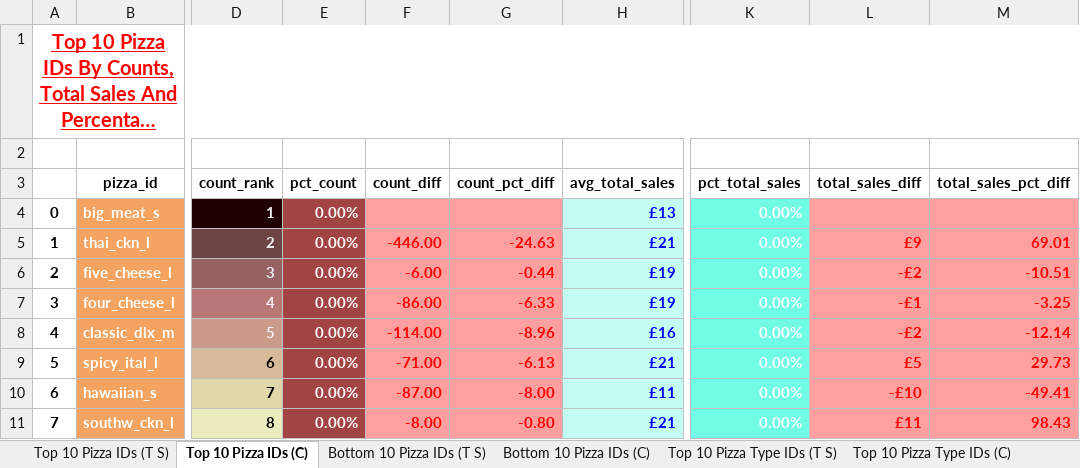
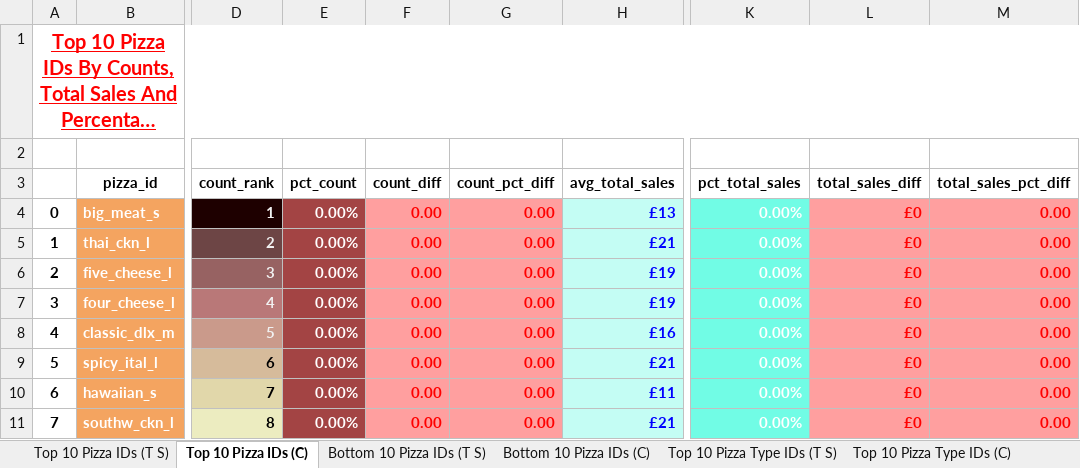
Before and after one commit to ArkylTrulock/Analytics_VA, an Excel workbook: Python_Projects/Pizza_Sales_Data_Analysis/2_Descriptive_Sales_Analysis/Assets/Descriptive_Sales_Analysis_Excel.xlsx, sheet Top 10 Pizza IDs (C), drawn as a sheet; only a part is shown, gaps mark what is left out; long unchanged cells end in …; values as stored, in another font and other column widths than the file's, no borders; the diff covers the shown part only; the diff names each change by its address in the sheet, - before the commit and + after, or states it on an @@ line.

Commit message:
Pizza Sales Data Analysis (Python) Group commit

```diff
--- a/Python_Projects/Pizza_Sales_Data_Analysis/2_Descriptive_Sales_Analysis/Assets/Descriptive_Sales_Analysis_Excel.xlsx (sheet Top 10 Pizza IDs (C))
+++ b/Python_Projects/Pizza_Sales_Data_Analysis/2_Descriptive_Sales_Analysis/Assets/Descriptive_Sales_Analysis_Excel.xlsx (sheet Top 10 Pizza IDs (C))
-F4 (count_diff): (empty)
+F4 (count_diff): 0.00
-G4 (count_pct_diff): (empty)
+G4 (count_pct_diff): 0.00
-L4 (total_sales_diff): (empty)
+L4 (total_sales_diff): £0
-M4 (total_sales_pct_diff): (empty)
+M4 (total_sales_pct_diff): 0.00
-F5 (count_diff): -446.00
+F5 (count_diff): 0.00
-G5 (count_pct_diff): -24.63
+G5 (count_pct_diff): 0.00
-L5 (total_sales_diff): £9
+L5 (total_sales_diff): £0
-M5 (total_sales_pct_diff): 69.01
+M5 (total_sales_pct_diff): 0.00
-F6 (count_diff): -6.00
+F6 (count_diff): 0.00
-G6 (count_pct_diff): -0.44
+G6 (count_pct_diff): 0.00
-L6 (total_sales_diff): -£2
+L6 (total_sales_diff): £0
-M6 (total_sales_pct_diff): -10.51
+M6 (total_sales_pct_diff): 0.00
-F7 (count_diff): -86.00
+F7 (count_diff): 0.00
-G7 (count_pct_diff): -6.33
+G7 (count_pct_diff): 0.00
-L7 (total_sales_diff): -£1
+L7 (total_sales_diff): £0
-M7 (total_sales_pct_diff): -3.25
+M7 (total_sales_pct_diff): 0.00
-F8 (count_diff): -114.00
+F8 (count_diff): 0.00
-G8 (count_pct_diff): -8.96
+G8 (count_pct_diff): 0.00
-L8 (total_sales_diff): -£2
+L8 (total_sales_diff): £0
-M8 (total_sales_pct_diff): -12.14
+M8 (total_sales_pct_diff): 0.00
-F9 (count_diff): -71.00
+F9 (count_diff): 0.00
-G9 (count_pct_diff): -6.13
+G9 (count_pct_diff): 0.00
-L9 (total_sales_diff): £5
+L9 (total_sales_diff): £0
-M9 (total_sales_pct_diff): 29.73
+M9 (total_sales_pct_diff): 0.00
-F10 (count_diff): -87.00
+F10 (count_diff): 0.00
-G10 (count_pct_diff): -8.00
+G10 (count_pct_diff): 0.00
-L10 (total_sales_diff): -£10
+L10 (total_sales_diff): £0
-M10 (total_sales_pct_diff): -49.41
+M10 (total_sales_pct_diff): 0.00
-F11 (count_diff): -8.00
+F11 (count_diff): 0.00
-G11 (count_pct_diff): -0.80
+G11 (count_pct_diff): 0.00
-L11 (total_sales_diff): £11
+L11 (total_sales_diff): £0
-M11 (total_sales_pct_diff): 98.43
+M11 (total_sales_pct_diff): 0.00
```
Also changed, not shown: 14 edited cells elsewhere in this sheet, sheet Bottom 10 Pizza IDs (C), sheet Top 10 Pizza IDs (T S), sheet Top 10 Pizza Type IDs (T S), sheet Top 10 Names (T S), sheet Top 10 Pizza Type IDs (C), sheet Top 10 Names (C), 12 more sheets, formulas that keep their value, 1 other file.
